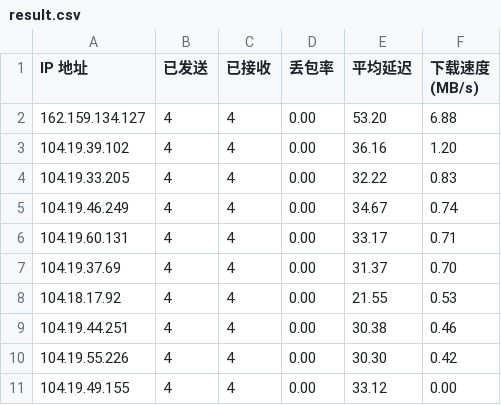
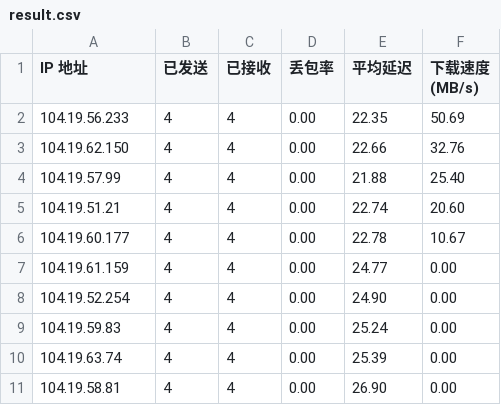
Before and after one commit to cheikeng1023/am-cf-trojan, a CSV file: result.csv, drawn as a sheet.

Commit message:
Add files via upload

```diff
--- a/result.csv
+++ b/result.csv
@@ -1,11 +1,11 @@
 IP 地址,已发送,已接收,丢包率,平均延迟,下载速度 (MB/s)
-162.159.134.127,4,4,0.00,53.20,6.88
-104.19.39.102,4,4,0.00,36.16,1.20
-104.19.33.205,4,4,0.00,32.22,0.83
-104.19.46.249,4,4,0.00,34.67,0.74
-104.19.60.131,4,4,0.00,33.17,0.71
-104.19.37.69,4,4,0.00,31.37,0.70
-104.18.17.92,4,4,0.00,21.55,0.53
-104.19.44.251,4,4,0.00,30.38,0.46
-104.19.55.226,4,4,0.00,30.30,0.42
-104.19.49.155,4,4,0.00,33.12,0.00
+104.19.56.233,4,4,0.00,22.35,50.69
+104.19.62.150,4,4,0.00,22.66,32.76
+104.19.57.99,4,4,0.00,21.88,25.40
+104.19.51.21,4,4,0.00,22.74,20.60
+104.19.60.177,4,4,0.00,22.78,10.67
+104.19.61.159,4,4,0.00,24.77,0.00
+104.19.52.254,4,4,0.00,24.90,0.00
+104.19.59.83,4,4,0.00,25.24,0.00
+104.19.63.74,4,4,0.00,25.39,0.00
+104.19.58.81,4,4,0.00,26.90,0.00
```
